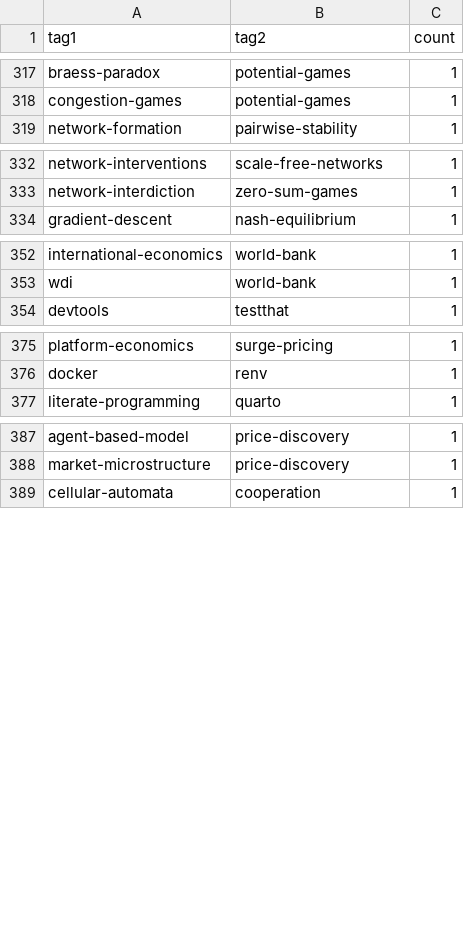
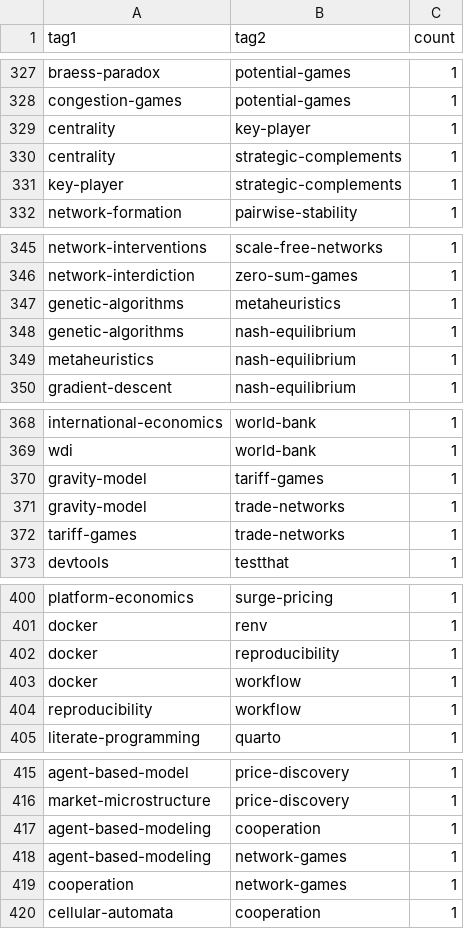
Before and after one commit to r-heller/equilibria, a CSV file: artifacts/cooccurrence.csv, drawn as a sheet; only a part is shown, gaps mark what is left out; the diff covers the shown part only.

```diff
--- a/artifacts/cooccurrence.csv
+++ b/artifacts/cooccurrence.csv
@@ -318,2 +328,5 @@
 "congestion-games","potential-games",1
+"centrality","key-player",1
+"centrality","strategic-complements",1
+"key-player","strategic-complements",1
 "network-formation","pairwise-stability",1
@@ -333,2 +346,5 @@
 "network-interdiction","zero-sum-games",1
+"genetic-algorithms","metaheuristics",1
+"genetic-algorithms","nash-equilibrium",1
+"metaheuristics","nash-equilibrium",1
 "gradient-descent","nash-equilibrium",1
@@ -353,2 +369,5 @@
 "wdi","world-bank",1
+"gravity-model","tariff-games",1
+"gravity-model","trade-networks",1
+"tariff-games","trade-networks",1
 "devtools","testthat",1
@@ -376,2 +401,5 @@
 "docker","renv",1
+"docker","reproducibility",1
+"docker","workflow",1
+"reproducibility","workflow",1
 "literate-programming","quarto",1
@@ -388,2 +416,5 @@
 "market-microstructure","price-discovery",1
+"agent-based-modeling","cooperation",1
+"agent-based-modeling","network-games",1
+"cooperation","network-games",1
 "cellular-automata","cooperation",1
```
Also changed, not shown: 31 added rows, 9 removed rows and 2 edited cells elsewhere in this file, artifacts/tutorials.csv, 1 other file.
